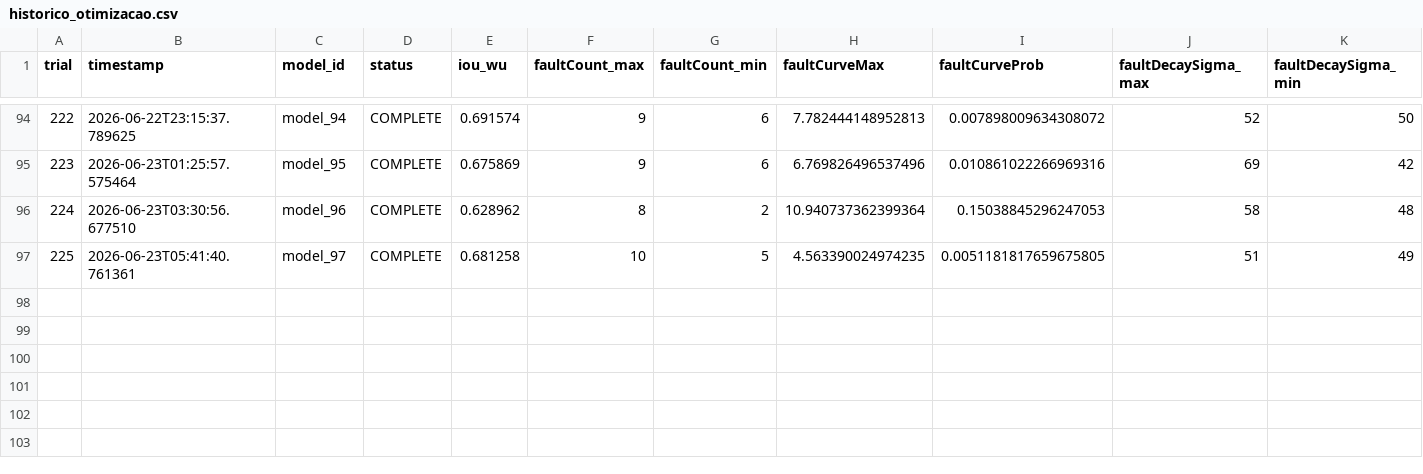
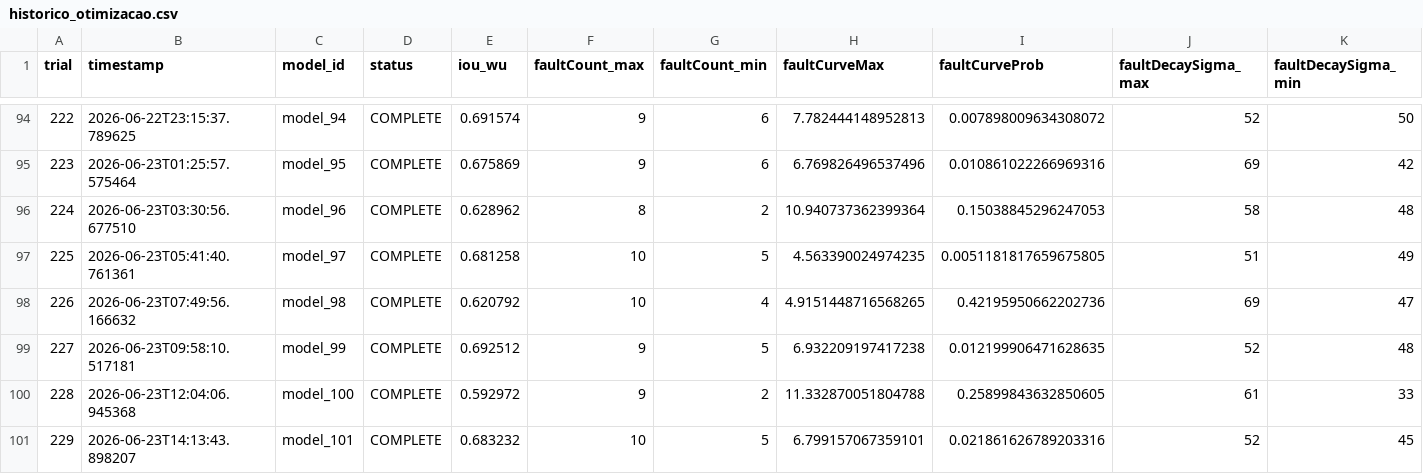
Before and after one commit to KlaussMarchi/Falhas, a CSV file: Searcher/Model/Backup/historico_otimizacao.csv, drawn as a sheet; only a part is shown, gaps mark what is left out; rows hold the shown columns only; the diff names each change by its address in the sheet, - before the commit and + after, or states it on an @@ line.

```diff
--- a/Searcher/Model/Backup/historico_otimizacao.csv
+++ b/Searcher/Model/Backup/historico_otimizacao.csv
+row 98: 226 | 2026-06-23T07:49:56.166632 | model_98 | COMPLETE | 0.620792 | 10 | 4 | 4.9151448716568265 | 0.42195950662202736 | 69 | 47
+row 99: 227 | 2026-06-23T09:58:10.517181 | model_99 | COMPLETE | 0.692512 | 9 | 5 | 6.932209197417238 | 0.012199906471628635 | 52 | 48
+row 100: 228 | 2026-06-23T12:04:06.945368 | model_100 | COMPLETE | 0.592972 | 9 | 2 | 11.332870051804788 | 0.25899843632850605 | 61 | 33
+row 101: 229 | 2026-06-23T14:13:43.898207 | model_101 | COMPLETE | 0.683232 | 10 | 5 | 6.799157067359101 | 0.021861626789203316 | 52 | 45
```
Also changed, not shown: Searcher/Dataset/DataBase.csv, 16 other files.
